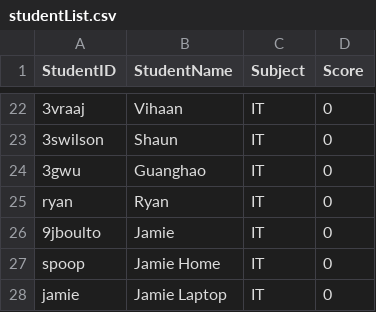
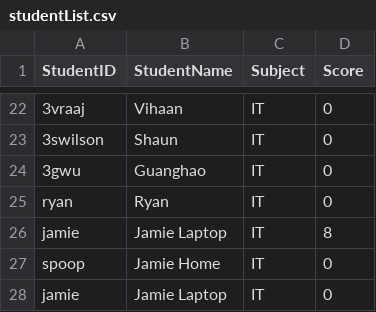
Before and after one commit to xovae/13IA-Project, a CSV file: Quiz Resources/studentList.csv, drawn as a sheet; only a part is shown, gaps mark what is left out.

Commit message:
Quiz 1.3
Random quizzes are now fully functional, and output the students results to an integer value within their associated entry in studentList.csv. This data will be later utilised for a leaderboard function

```diff
--- a/Quiz Resources/studentList.csv
+++ b/Quiz Resources/studentList.csv
@@ -25,3 +25,3 @@ StudentID,StudentName,Subject,Score
 ryan,Ryan,IT,0
-9jboulto,Jamie,IT,0
+jamie,Jamie Laptop,IT,8
 spoop,Jamie Home,IT,0
```
Also changed, not shown: 12 other files.
